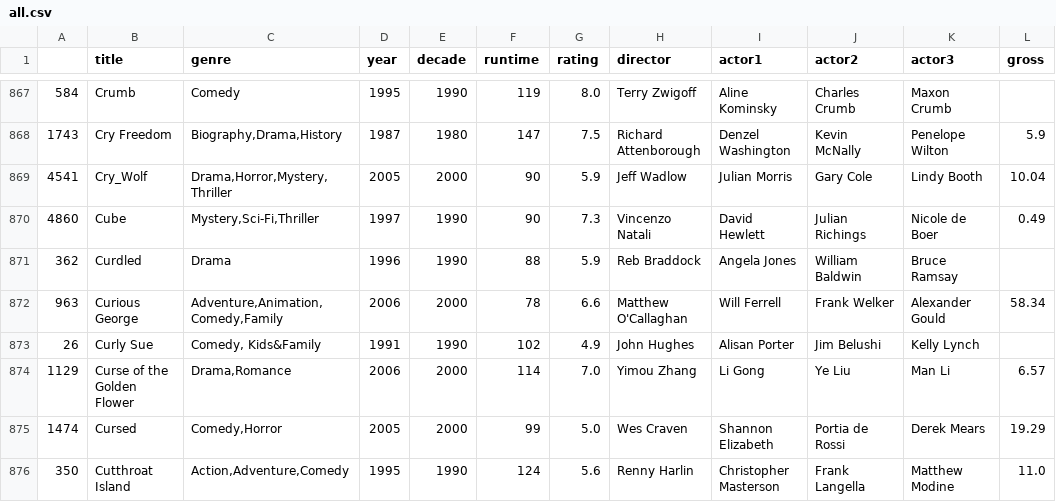
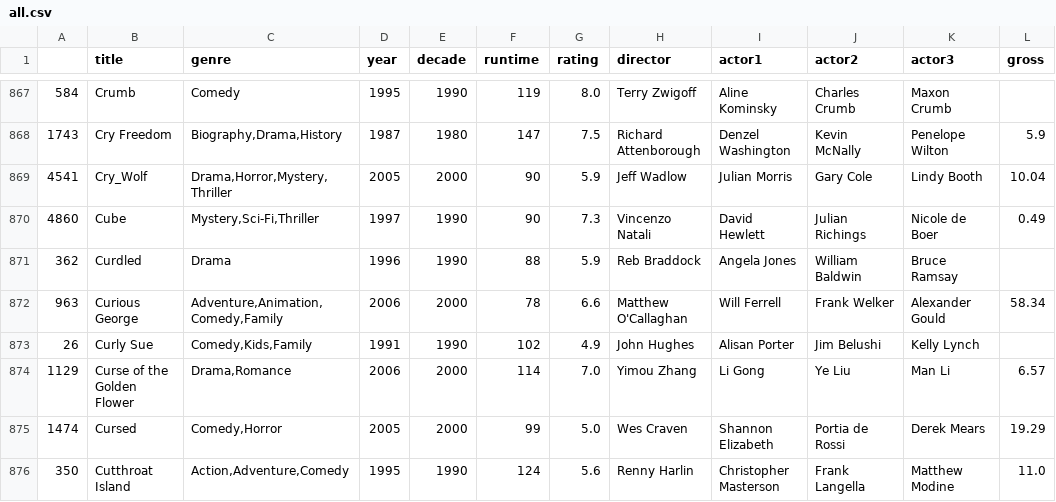
Before and after one commit to shaygrose/353Proj, a CSV file: movie-data/all.csv, drawn as a sheet; only a part is shown, gaps mark what is left out; the diff covers the shown part only.

Commit message:
fixed genre bug with &

```diff
--- a/movie-data/all.csv
+++ b/movie-data/all.csv
@@ -872,3 +872,3 @@
 963,Curious George,"Adventure,Animation,Comedy,Family",2006,2000,78,6.6,Matthew O'Callaghan,Will Ferrell,Frank Welker,Alexander Gould,58.34
-26,Curly Sue,"Comedy, Kids&Family",1991,1990,102,4.9,John Hughes,Alisan Porter,Jim Belushi,Kelly Lynch,
+26,Curly Sue,"Comedy,Kids,Family",1991,1990,102,4.9,John Hughes,Alisan Porter,Jim Belushi,Kelly Lynch,
 1129,Curse of the Golden Flower,"Drama,Romance",2006,2000,114,7.0,Yimou Zhang,Li Gong,Ye Liu,Man Li,6.57
```
Also changed, not shown: 101 edited cells elsewhere in this file, 1 other file.
